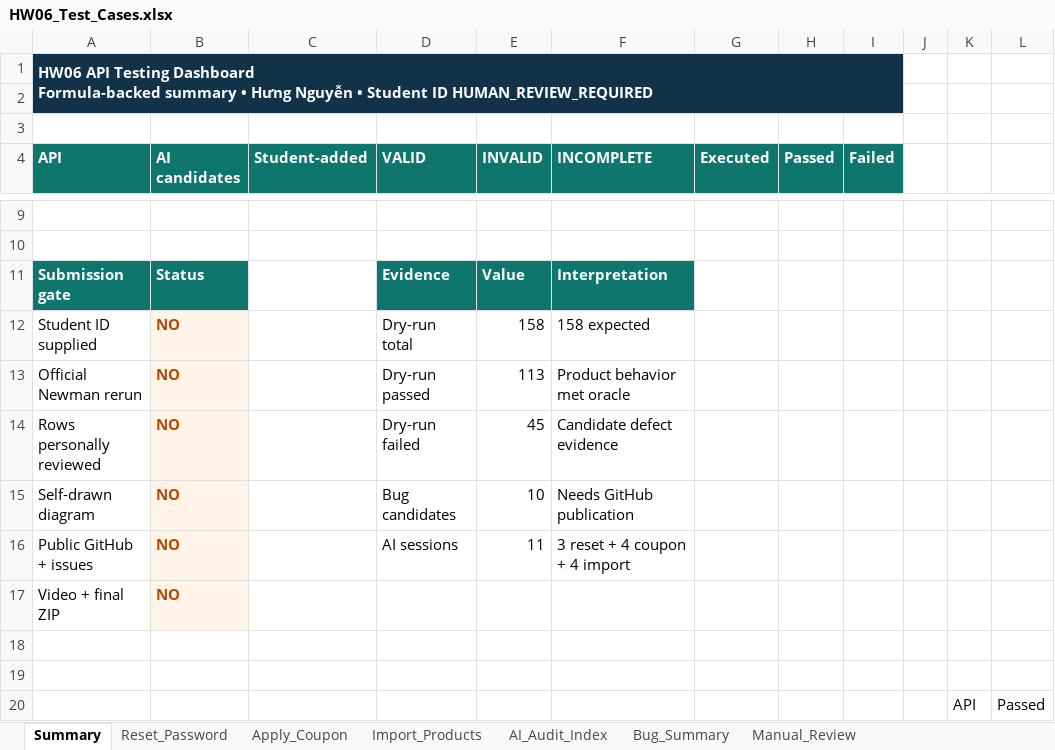
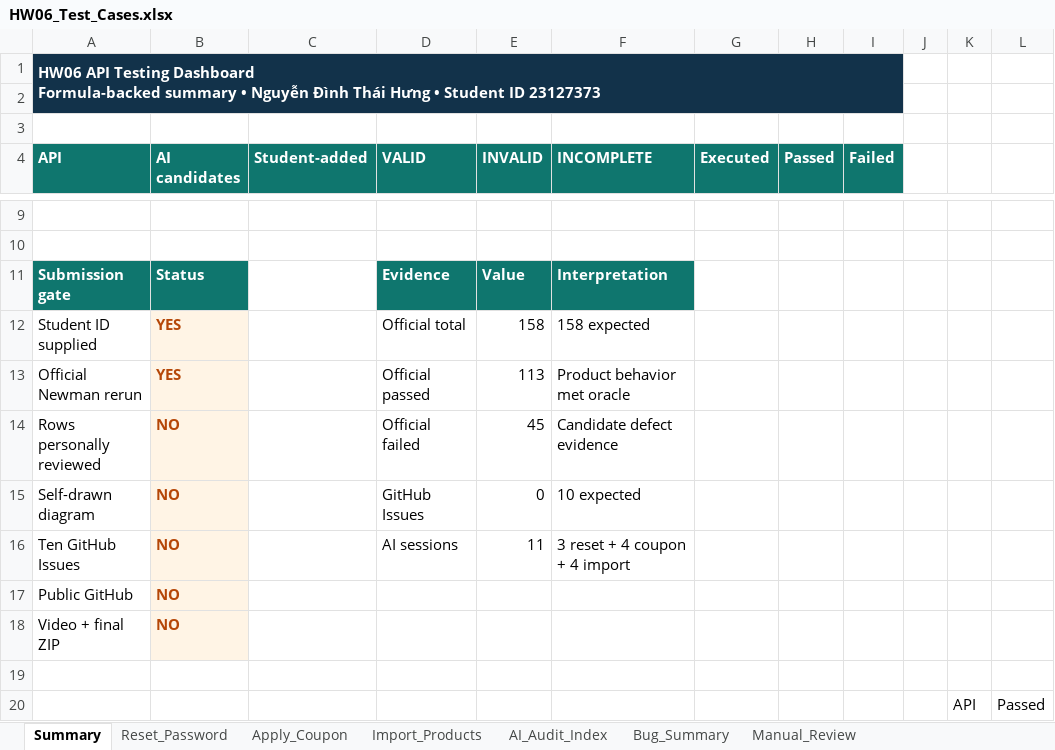
Before and after one commit to z3nz3nn/HW06-software-testing, an Excel workbook: outputs/hw06/HW06_Test_Cases.xlsx, sheet Summary, drawn as a sheet; only a part is shown, gaps mark what is left out; values as stored, in another font and other column widths than the file's, no borders; charts and pictures and conditional formats not drawn; removed rows and columns are numbered as before the commit, all else as after; rows hold the shown columns only; the diff names each change by its address in the sheet, - before the commit and + after, or states it on an @@ line.

Commit message:
docs: refresh official submission artifacts

```diff
--- a/outputs/hw06/HW06_Test_Cases.xlsx (sheet Summary)
+++ b/outputs/hw06/HW06_Test_Cases.xlsx (sheet Summary)
-A1 (API): …summary • Hưng Nguyễn • Student ID HUMAN_REVIEW_REQUIRED
+A1 (API): …summary • Nguyễn Đình Thái Hưng • Student ID 23127373
-B12:B13 (AI candidates): NO
+B12:B13 (AI candidates): YES
-D12 (VALID): Dry-run total
+D12 (VALID): Official total
-D13 (VALID): Dry-run passed
+D13 (VALID): Official passed
-D14 (VALID): Dry-run failed
+D14 (VALID): Official failed
-D15 (VALID): Bug candidates
+D15 (VALID): GitHub Issues
-E15 (INVALID): 10
+E15 (INVALID): 0
-F15 (INCOMPLETE): Needs GitHub publication
+F15 (INCOMPLETE): 10 expected
-A16 (API): Public GitHub + issues
+A16 (API): Ten GitHub Issues
+row 17: Public GitHub | NO
-row 18: (empty)
```
Also changed, not shown: sheet Bug_Summary, sheet Manual_Review, sheet Reset_Password, sheet Apply_Coupon, sheet Import_Products, charts or pictures, 12 other files.
